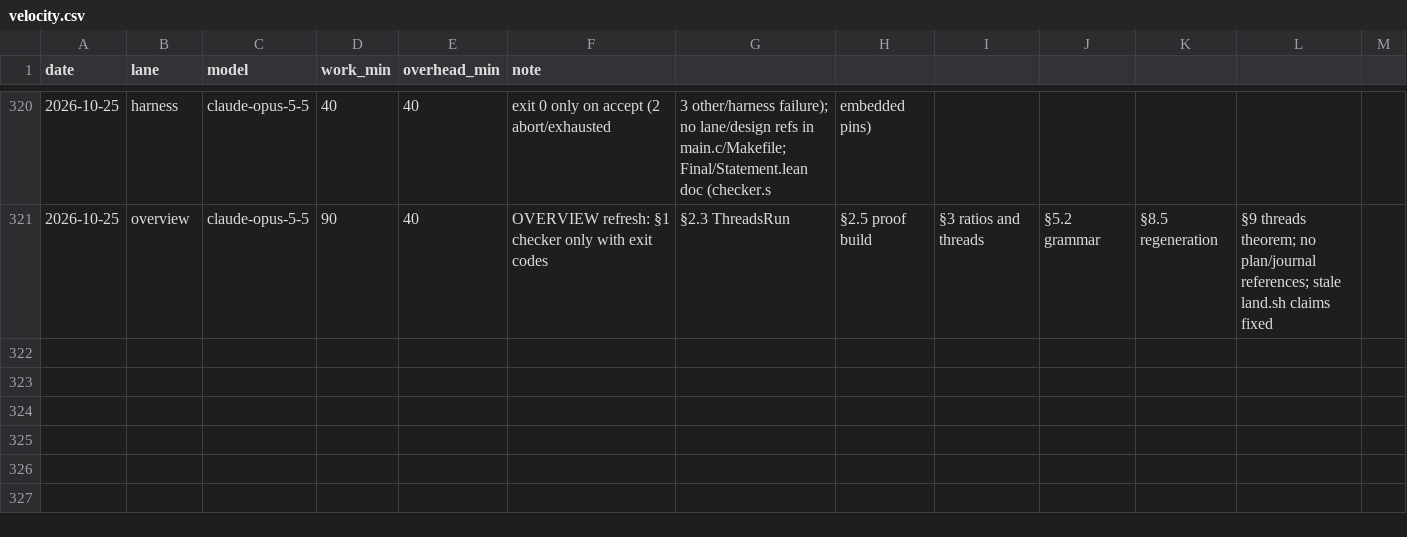
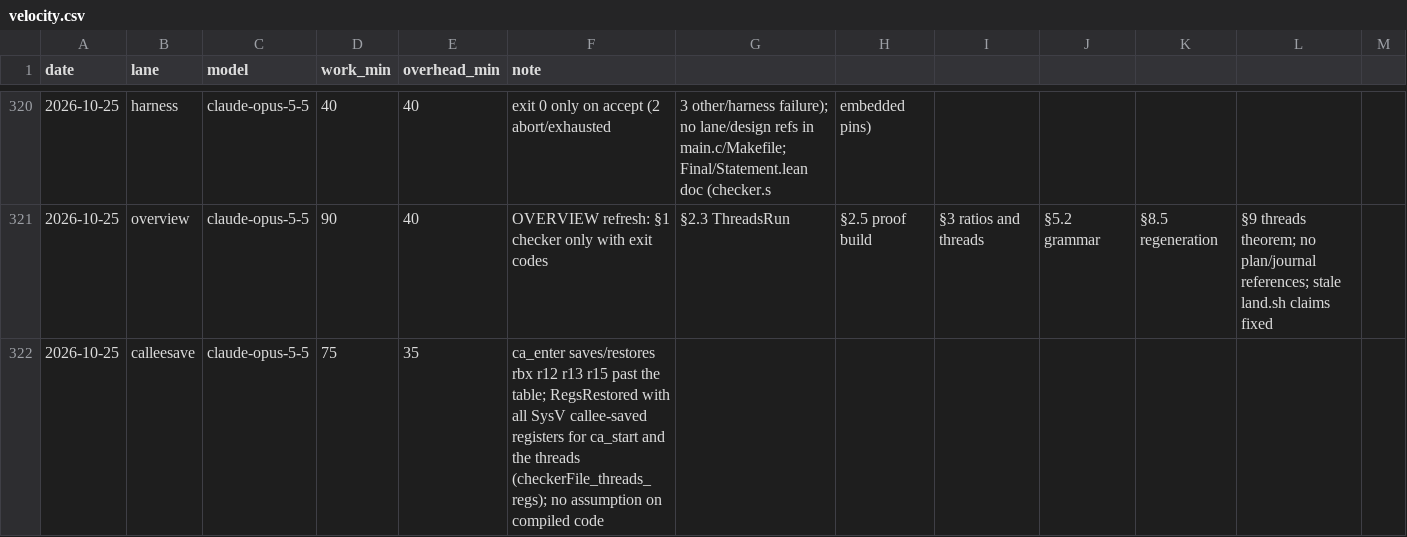
Before and after one commit to leanprover/con-agua, a CSV file: docs/velocity.csv, drawn as a sheet; only a part is shown, gaps mark what is left out.

```diff
--- a/docs/velocity.csv
+++ b/docs/velocity.csv
@@ -321 +321,2 @@ date,lane,model,work_min,overhead_min,note
 2026-10-25,overview,claude-opus-5-5,90,40,OVERVIEW refresh: §1 checker only with exit codes, §2.3 ThreadsRun, §2.5 proof build, §3 ratios and threads, §5.2 grammar, §8.5 regeneration, §9 threads theorem; no plan/journal references; stale land.sh claims fixed
+2026-10-25,calleesave,claude-opus-5-5,75,35,ca_enter saves/restores rbx r12 r13 r15 past the table; RegsRestored with all SysV callee-saved registers for ca_start and the threads (checkerFile_threads_regs); no assumption on compiled code
```
Also changed, not shown: 1 other file.
